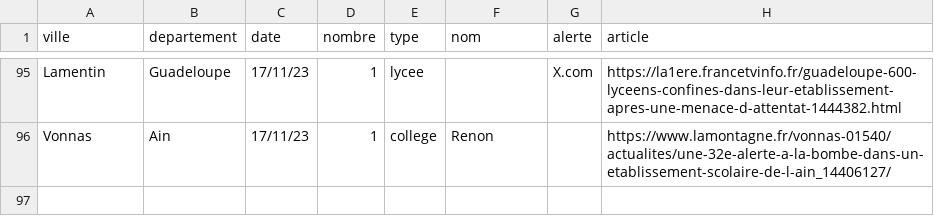
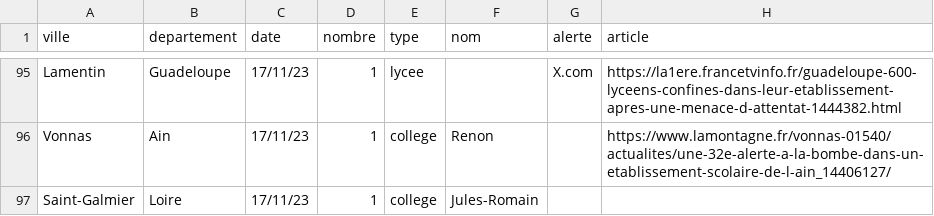
Before and after one commit to mathis-kdio/alerte-bombe-tracker, a CSV file: src/alertes.csv, drawn as a sheet; only a part is shown, gaps mark what is left out; the diff names each change by its address in the sheet, - before the commit and + after, or states it on an @@ line.

Commit message:
test

```diff
--- a/src/alertes.csv
+++ b/src/alertes.csv
+row 97: Saint-Galmier | Loire | 17/11/23 | 1 | college | Jules-Romain
```
